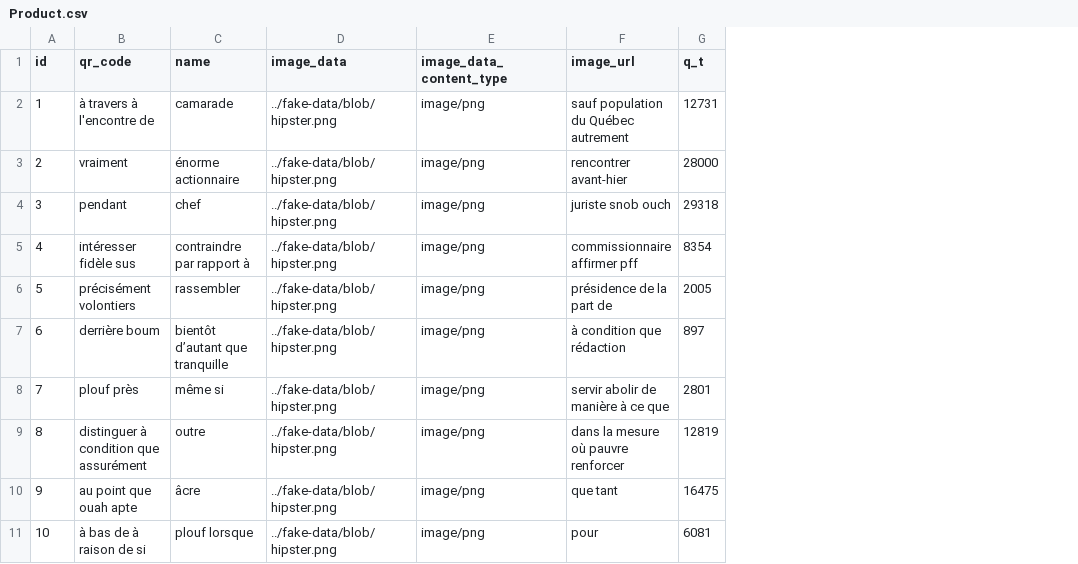
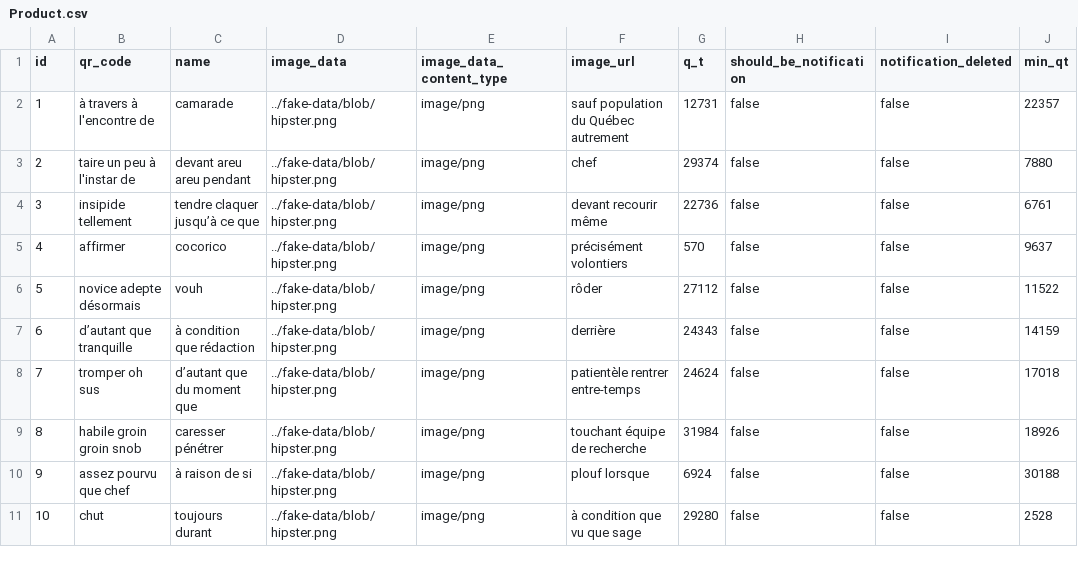
Before and after one commit to oueslati00/Stock, a CSV file: src/main/resources/config/liquibase/fake-data/Product.csv, drawn as a sheet; the diff names each change by its address in the sheet, - before the commit and + after, or states it on an @@ line.

Commit message:
add notification system

```diff
--- a/src/main/resources/config/liquibase/fake-data/Product.csv
+++ b/src/main/resources/config/liquibase/fake-data/Product.csv
+column H (should_be_notification), rows 2-11: all false
+column I (notification_deleted), rows 2-11: all false
+column J (min_qt), rows 2-11: 22357 | 7880 | 6761 | 9637 | 11522 | 14159 | 17018 | 18926 | 30188 | 2528
-B3 (qr_code): vraiment
+B3 (qr_code): taire un peu à l'instar de
-C3 (name): énorme actionnaire
+C3 (name): devant areu areu pendant
-F3 (image_url): rencontrer avant-hier
+F3 (image_url): chef
-G3 (q_t): 28000
+G3 (q_t): 29374
-B4 (qr_code): pendant
+B4 (qr_code): insipide tellement
-C4 (name): chef
+C4 (name): tendre claquer jusqu’à ce que
-F4 (image_url): juriste snob ouch
+F4 (image_url): devant recourir même
-G4 (q_t): 29318
+G4 (q_t): 22736
-B5 (qr_code): intéresser fidèle sus
+B5 (qr_code): affirmer
-C5 (name): contraindre par rapport à
+C5 (name): cocorico
-F5 (image_url): commissionnaire affirmer pff
+F5 (image_url): précisément volontiers
-G5 (q_t): 8354
+G5 (q_t): 570
-B6 (qr_code): précisément volontiers
+B6 (qr_code): novice adepte désormais
-C6 (name): rassembler
+C6 (name): vouh
-F6 (image_url): présidence de la part de
+F6 (image_url): rôder
-G6 (q_t): 2005
+G6 (q_t): 27112
-B7 (qr_code): derrière boum
+B7 (qr_code): d’autant que tranquille
-C7 (name): bientôt d’autant que tranquille
+C7 (name): à condition que rédaction
-F7 (image_url): à condition que rédaction
+F7 (image_url): derrière
-G7 (q_t): 897
+G7 (q_t): 24343
-B8 (qr_code): plouf près
+B8 (qr_code): tromper oh sus
-C8 (name): même si
+C8 (name): d’autant que du moment que
-F8 (image_url): servir abolir de manière à ce que
+F8 (image_url): patientèle rentrer entre-temps
-G8 (q_t): 2801
+G8 (q_t): 24624
-B9 (qr_code): distinguer à condition que assurément
+B9 (qr_code): habile groin groin snob
-C9 (name): outre
+C9 (name): caresser pénétrer
-F9 (image_url): dans la mesure où pauvre renforcer
+F9 (image_url): touchant équipe de recherche
-G9 (q_t): 12819
+G9 (q_t): 31984
-B10 (qr_code): au point que ouah apte
+B10 (qr_code): assez pourvu que chef
-C10 (name): âcre
+C10 (name): à raison de si
-F10 (image_url): que tant
+F10 (image_url): plouf lorsque
-G10 (q_t): 16475
+G10 (q_t): 6924
-B11 (qr_code): à bas de à raison de si
+B11 (qr_code): chut
-C11 (name): plouf lorsque
+C11 (name): toujours durant
-F11 (image_url): pour
+F11 (image_url): à condition que vu que sage
-G11 (q_t): 6081
+G11 (q_t): 29280
```
Also changed, not shown: src/main/resources/config/liquibase/fake-data/Demand.csv, 39 other files.
